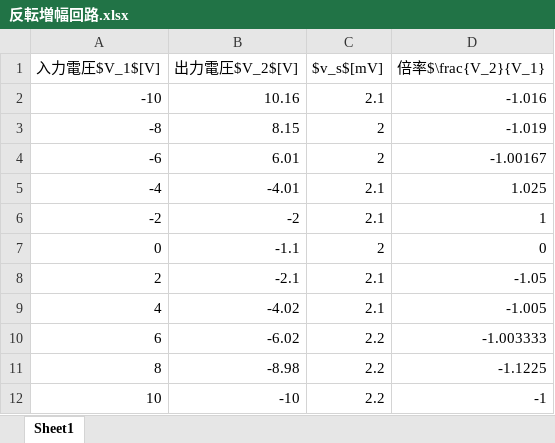
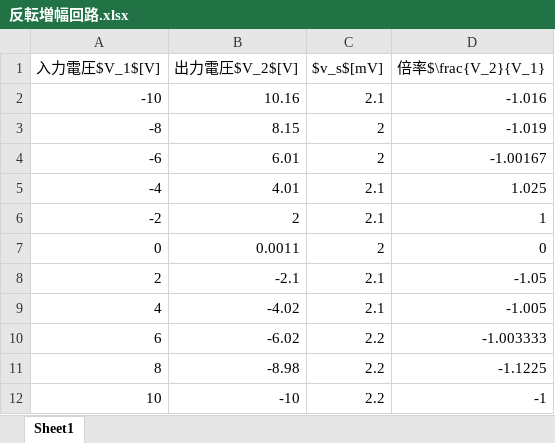
Before and after one commit to Terfno/2018_report, an Excel workbook: 後期_電気電子/演算増幅器とアクティブフィルタ/反転増幅回路.xlsx, sheet Sheet1, drawn as a sheet; values as stored, in another font and other column widths than the file's, no borders; charts and pictures not drawn; the diff names each change by its address in the sheet, - before the commit and + after, or states it on an @@ line.

```diff
--- a/後期_電気電子/演算増幅器とアクティブフィルタ/反転増幅回路.xlsx (sheet Sheet1)
+++ b/後期_電気電子/演算増幅器とアクティブフィルタ/反転増幅回路.xlsx (sheet Sheet1)
-B5 (出力電圧$V_2$[V]): -4.01
+B5 (出力電圧$V_2$[V]): 4.01
-B6 (出力電圧$V_2$[V]): -2
+B6 (出力電圧$V_2$[V]): 2
-B7 (出力電圧$V_2$[V]): -1.1
+B7 (出力電圧$V_2$[V]): 0.0011
```
Also changed, not shown: charts or pictures, 後期_電気電子/演算増幅器とアクティブフィルタ/非反転増幅回路.xlsx, 3 other files.
